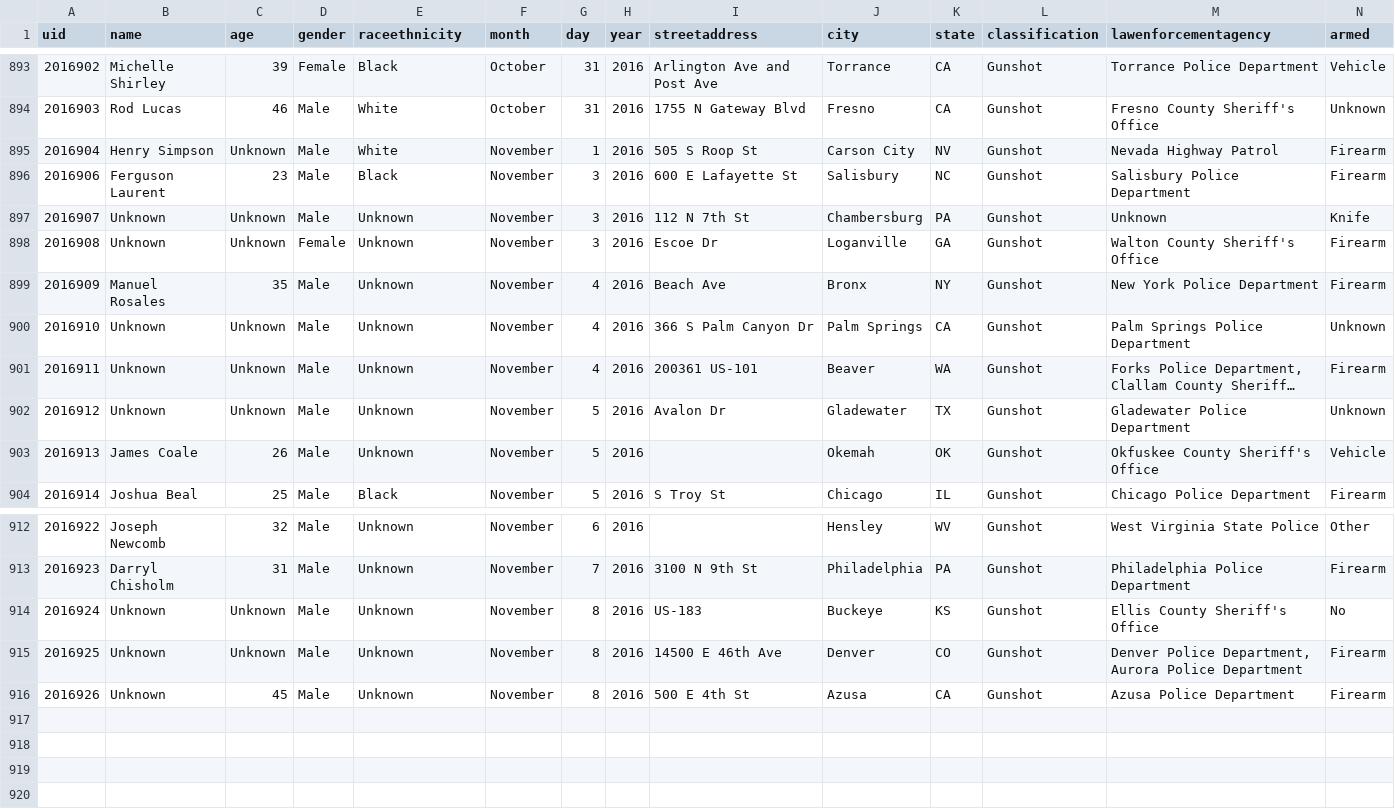
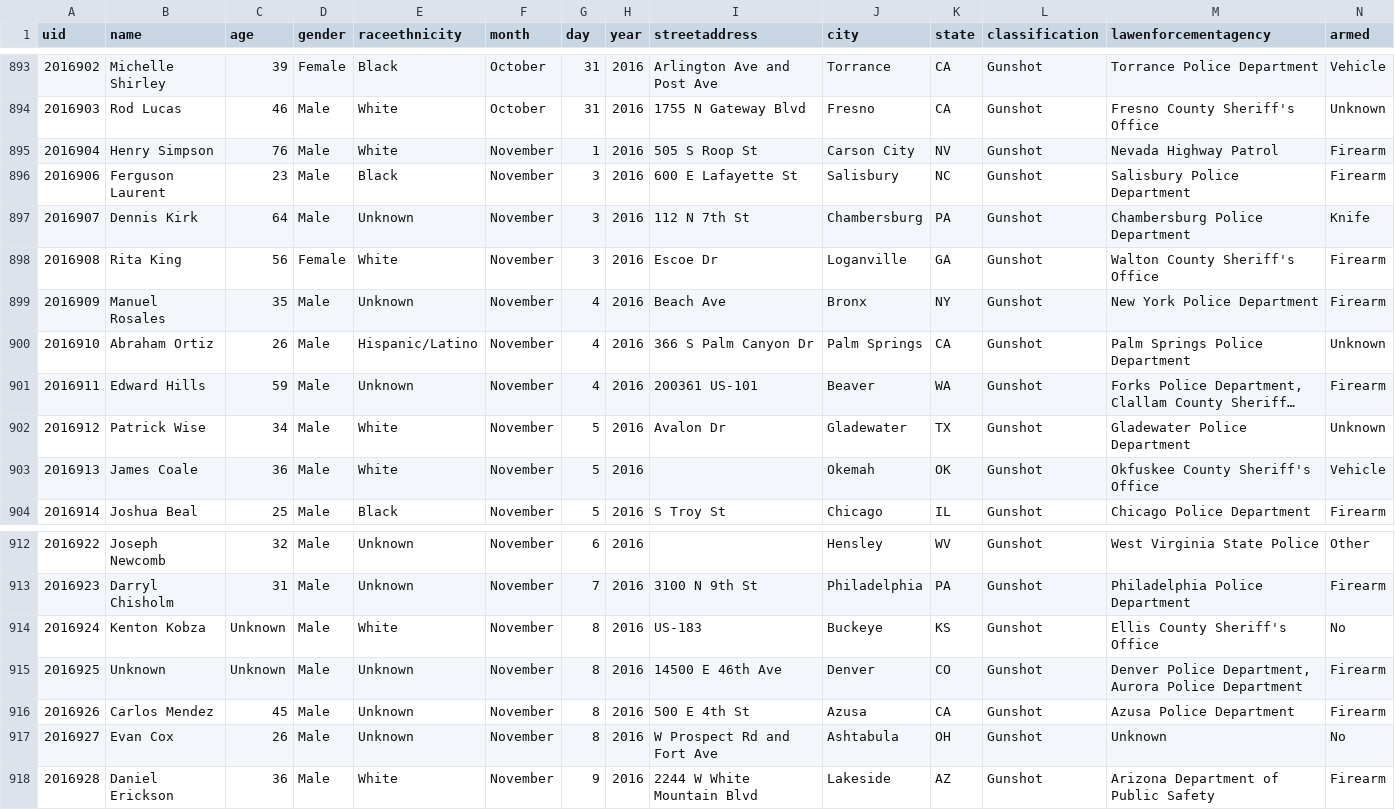
Before and after one commit to tigrevol8888/thecounted, a CSV file: data/the-counted-2016.csv, drawn as a sheet; only a part is shown, gaps mark what is left out; long unchanged cells end in …; the diff names each change by its address in the sheet, - before the commit and + after, or states it on an @@ line.

Commit message:
Add Daniel Erickson and 1 other; update Henry Simpson and 8 others

```diff
--- a/data/the-counted-2016.csv
+++ b/data/the-counted-2016.csv
-C895 (age): Unknown
+C895 (age): 76
-B897 (name): Unknown
+B897 (name): Dennis Kirk
-C897 (age): Unknown
+C897 (age): 64
-M897 (lawenforcementagency): Unknown
+M897 (lawenforcementagency): Chambersburg Police Department
-B898 (name): Unknown
+B898 (name): Rita King
-C898 (age): Unknown
+C898 (age): 56
-E898 (raceethnicity): Unknown
+E898 (raceethnicity): White
-B900 (name): Unknown
+B900 (name): Abraham Ortiz
-C900 (age): Unknown
+C900 (age): 26
-E900 (raceethnicity): Unknown
+E900 (raceethnicity): Hispanic/Latino
-B901 (name): Unknown
+B901 (name): Edward Hills
-C901 (age): Unknown
+C901 (age): 59
-B902 (name): Unknown
+B902 (name): Patrick Wise
-C902 (age): Unknown
+C902 (age): 34
-E902:E903 (raceethnicity): Unknown
+E902:E903 (raceethnicity): White
-C903 (age): 26
+C903 (age): 36
-B914 (name): Unknown
+B914 (name): Kenton Kobza
-E914 (raceethnicity): Unknown
+E914 (raceethnicity): White
-B916 (name): Unknown
+B916 (name): Carlos Mendez
+row 917: 2016927 | Evan Cox | 26 | Male | Unknown | November | 8 | 2016 | W Prospect Rd and Fort Ave | Ashtabula | OH | Gunshot | Unknown | No
+row 918: 2016928 | Daniel Erickson | 36 | Male | White | November | 9 | 2016 | 2244 W White Mountain Blvd | Lakeside | AZ | Gunshot | Arizona Department of Public Safety | Firearm
```
